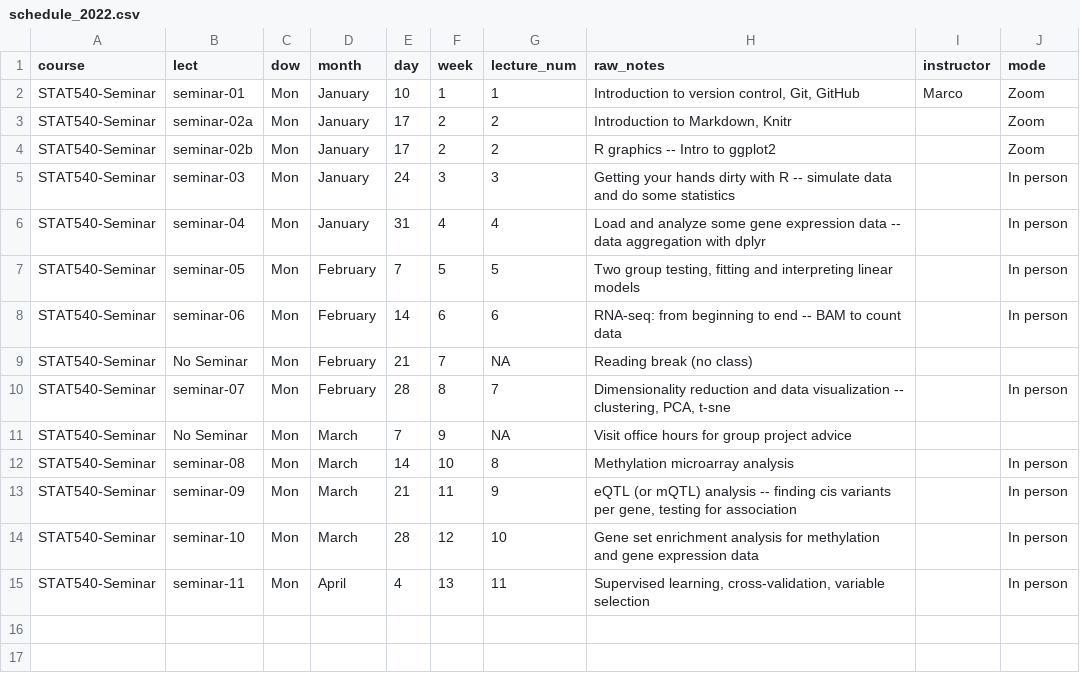
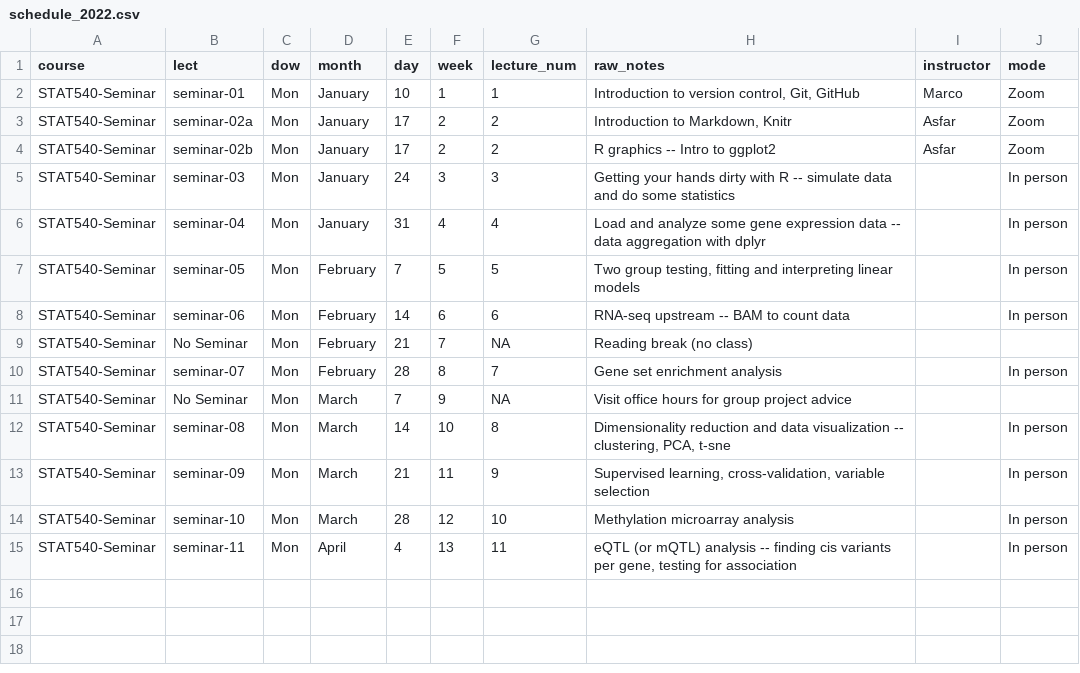
Before and after one commit to STAT540-UBC/stat540-ubc.github.io, a CSV file: course-admin/schedule_2022.csv, drawn as a sheet; only a part is shown; the shorter side is filled out with more unchanged rows.

Commit message:
Reorder later seminars to better coincide with lect dates

```diff
--- a/course-admin/schedule_2022.csv
+++ b/course-admin/schedule_2022.csv
@@ -2,4 +2,4 @@ course,lect,dow,month,day,week,lecture_num,raw_notes,instructor,mode
 STAT540-Seminar,seminar-01,Mon,January,10,1,1,"Introduction to version control, Git, GitHub",Marco,Zoom
-STAT540-Seminar,seminar-02a,Mon,January,17,2,2,"Introduction to Markdown, Knitr",,Zoom
-STAT540-Seminar,seminar-02b,Mon,January,17,2,2,R graphics -- Intro to ggplot2,,Zoom
+STAT540-Seminar,seminar-02a,Mon,January,17,2,2,"Introduction to Markdown, Knitr",Asfar,Zoom
+STAT540-Seminar,seminar-02b,Mon,January,17,2,2,R graphics -- Intro to ggplot2,Asfar,Zoom
 STAT540-Seminar,seminar-03,Mon,January,24,3,3,Getting your hands dirty with R -- simulate data and do some statistics,,In person
@@ -7,10 +7,10 @@ STAT540-Seminar,seminar-04,Mon,January,31,4,4,Load and analyze some gene express
 STAT540-Seminar,seminar-05,Mon,February,7,5,5,"Two group testing, fitting and interpreting linear models",,In person
-STAT540-Seminar,seminar-06,Mon,February,14,6,6,RNA-seq: from beginning to end -- BAM to count data,,In person
+STAT540-Seminar,seminar-06,Mon,February,14,6,6,RNA-seq upstream -- BAM to count data,,In person
 STAT540-Seminar,No Seminar,Mon,February,21,7,NA,Reading break (no class),,
-STAT540-Seminar,seminar-07,Mon,February,28,8,7,"Dimensionality reduction and data visualization -- clustering, PCA, t-sne",,In person
+STAT540-Seminar,seminar-07,Mon,February,28,8,7,Gene set enrichment analysis ,,In person
 STAT540-Seminar,No Seminar,Mon,March,7,9,NA,Visit office hours for group project advice,,
-STAT540-Seminar,seminar-08,Mon,March,14,10,8,Methylation microarray analysis,,In person
-STAT540-Seminar,seminar-09,Mon,March,21,11,9,"eQTL (or mQTL) analysis -- finding cis variants per gene, testing for association",,In person
-STAT540-Seminar,seminar-10,Mon,March,28,12,10,Gene set enrichment analysis for methylation and gene expression data,,In person
-STAT540-Seminar,seminar-11,Mon,April,4,13,11,"Supervised learning, cross-validation, variable selection",,In person
+STAT540-Seminar,seminar-08,Mon,March,14,10,8,"Dimensionality reduction and data visualization -- clustering, PCA, t-sne",,In person
+STAT540-Seminar,seminar-09,Mon,March,21,11,9,"Supervised learning, cross-validation, variable selection",,In person
+STAT540-Seminar,seminar-10,Mon,March,28,12,10,Methylation microarray analysis,,In person
+STAT540-Seminar,seminar-11,Mon,April,4,13,11,"eQTL (or mQTL) analysis -- finding cis variants per gene, testing for association",,In person
 ,,,,,,,,,
```
Also changed, not shown: 3 other files.
